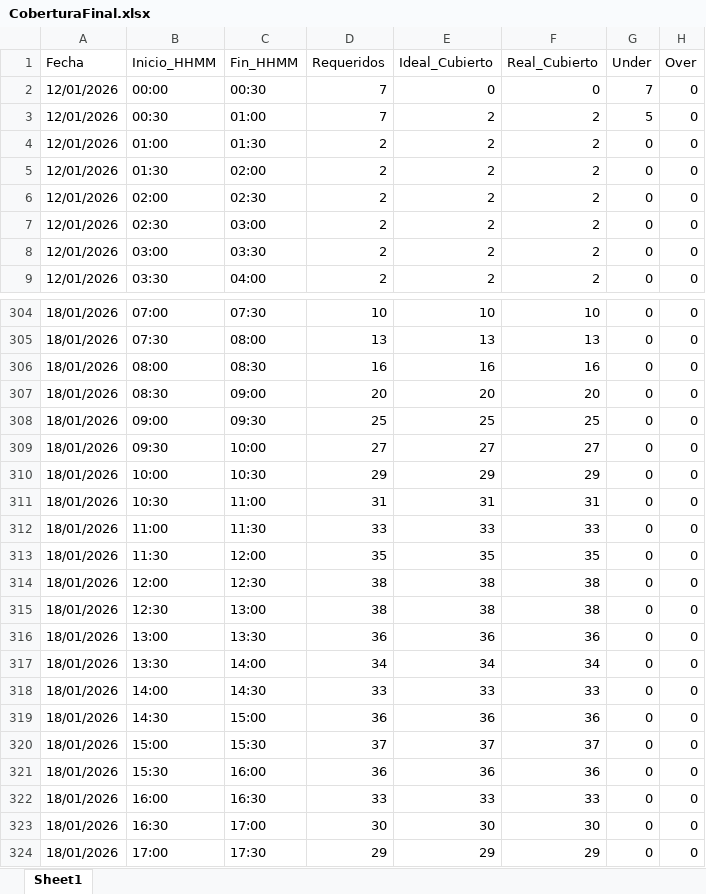
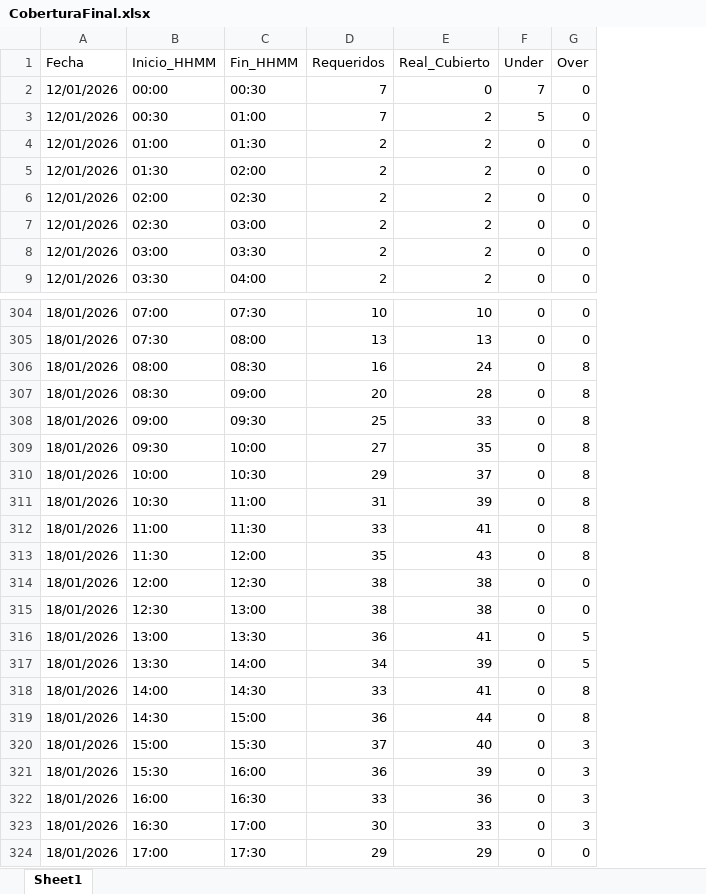
Before and after one commit to skinnygore1213-max/Proyect_WFM, an Excel workbook: Result/CoberturaFinal.xlsx, sheet Sheet1, drawn as a sheet; only a part is shown, gaps mark what is left out; values as stored, in another font and other column widths than the file's, no borders; removed rows and columns are numbered as before the commit, all else as after; the diff covers the shown part only; the diff names each change by its address in the sheet, - before the commit and + after, or states it on an @@ line.

```diff
--- a/Result/CoberturaFinal.xlsx (sheet Sheet1)
+++ b/Result/CoberturaFinal.xlsx (sheet Sheet1)
-column E (Ideal_Cubierto), rows 2-9: 0 | 2 | 2 | 2 | 2 | 2 | 2 | 2; rows 304-324: 10 | 13 | 16 | 20 | 25 | 27 | 29 | 31 | 33 | 35 | 38 | 38 | 36 | 34 | 33 | 36 | 37 | 36 | 33 | 30 | 29
-E306 (Real_Cubierto): 16
+E306 (Real_Cubierto): 24
-G306:G313 (Over): 0
+G306:G313 (Over): 8
-E307 (Real_Cubierto): 20
+E307 (Real_Cubierto): 28
-E308 (Real_Cubierto): 25
+E308 (Real_Cubierto): 33
-E309 (Real_Cubierto): 27
+E309 (Real_Cubierto): 35
-E310 (Real_Cubierto): 29
+E310 (Real_Cubierto): 37
-E311 (Real_Cubierto): 31
+E311 (Real_Cubierto): 39
-E312 (Real_Cubierto): 33
+E312 (Real_Cubierto): 41
-E313 (Real_Cubierto): 35
+E313 (Real_Cubierto): 43
-E316 (Real_Cubierto): 36
+E316 (Real_Cubierto): 41
-G316:G317 (Over): 0
+G316:G317 (Over): 5
-E317 (Real_Cubierto): 34
+E317 (Real_Cubierto): 39
-E318 (Real_Cubierto): 33
+E318 (Real_Cubierto): 41
-G318:G319 (Over): 0
+G318:G319 (Over): 8
-E319 (Real_Cubierto): 36
+E319 (Real_Cubierto): 44
-E320 (Real_Cubierto): 37
+E320 (Real_Cubierto): 40
-G320:G323 (Over): 0
+G320:G323 (Over): 3
-E321 (Real_Cubierto): 36
+E321 (Real_Cubierto): 39
-E322 (Real_Cubierto): 33
+E322 (Real_Cubierto): 36
-E323 (Real_Cubierto): 30
+E323 (Real_Cubierto): 33
```
Also changed, not shown: 121 edited cells elsewhere in this sheet, Result/Agents.xlsx, Result/AsignacionTurnos.xlsx, 6 other files.
